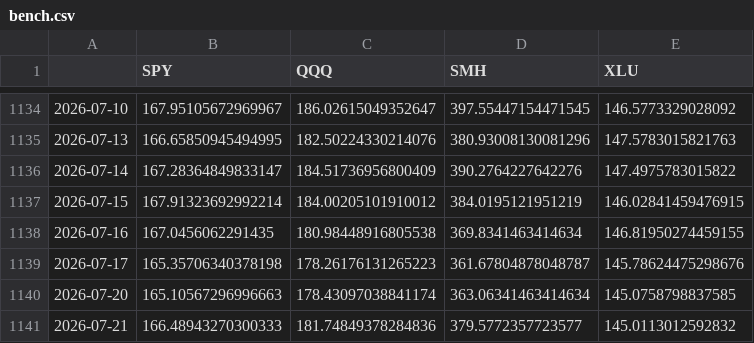
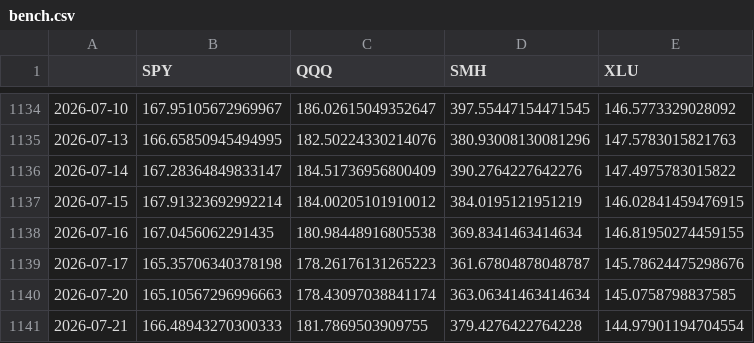
Before and after one commit to IneshRai/cif-index, a CSV file: data_snapshot/bench.csv, drawn as a sheet; only a part is shown, gaps mark what is left out.

```diff
--- a/data_snapshot/bench.csv
+++ b/data_snapshot/bench.csv
@@ -1140,2 +1140,2 @@
 2026-07-20,165.10567296996663,178.43097038841174,363.06341463414634,145.0758798837585
-2026-07-21,166.48943270300333,181.74849378284836,379.5772357723577,145.0113012592832
+2026-07-21,166.48943270300333,181.7869503909755,379.4276422764228,144.97901194704554
```
Also changed, not shown: data_snapshot/adj.csv, data_snapshot/index_levels.csv, 3 other files.
